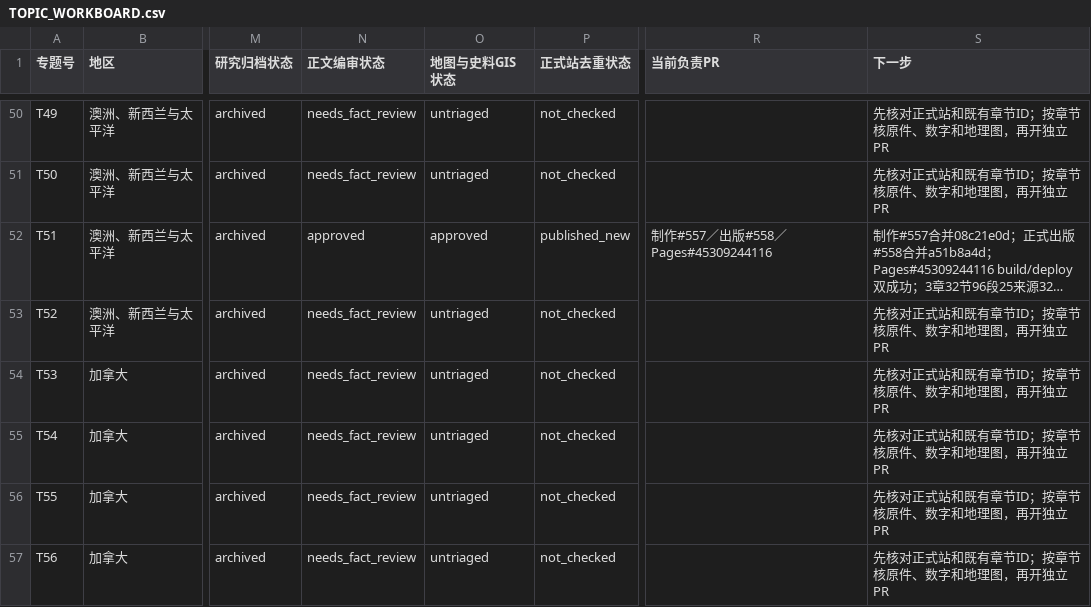
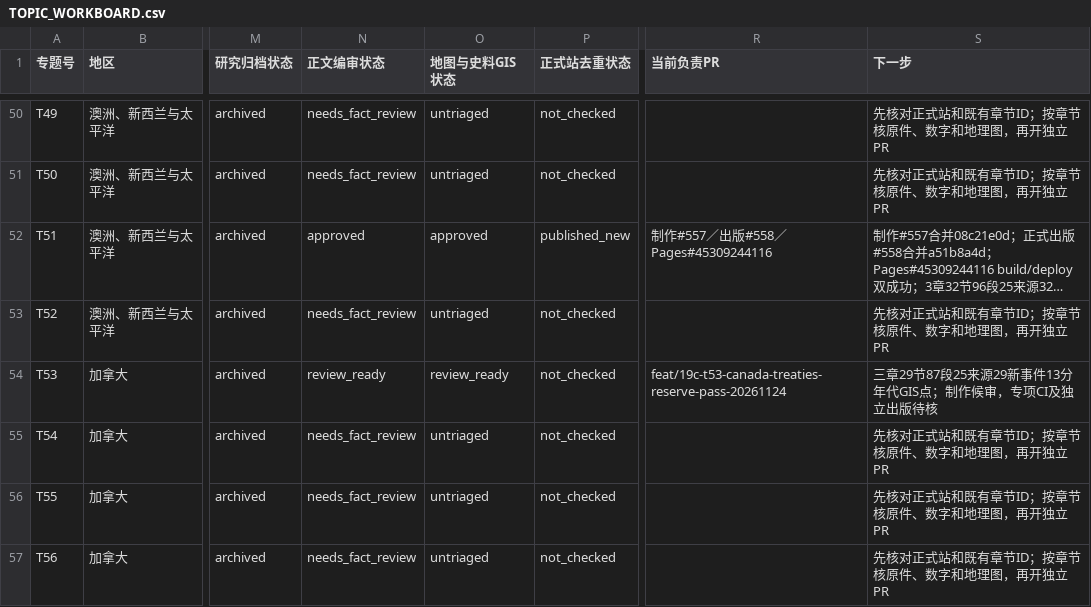
Before and after one commit to 1959124923wyz-sys/love-British-TV, a CSV file: research/19c/consolidated/TOPIC_WORKBOARD.csv, drawn as a sheet; only a part is shown, gaps mark what is left out; long unchanged cells end in …; the diff names each change by its address in the sheet, - before the commit and + after, or states it on an @@ line.

```diff
--- a/research/19c/consolidated/TOPIC_WORKBOARD.csv
+++ b/research/19c/consolidated/TOPIC_WORKBOARD.csv
-N54 (正文编审状态): needs_fact_review
+N54 (正文编审状态): review_ready
-O54 (地图与史料GIS状态): untriaged
+O54 (地图与史料GIS状态): review_ready
-R54 (当前负责PR): (empty)
+R54 (当前负责PR): feat/19c-t53-canada-treaties-reserve-pass-20261124
-S54 (下一步): 先核对正式站和既有章节ID；按章节核原件、数字和地理图，再开独立PR
+S54 (下一步): 三章29节87段25来源29新事件13分年代GIS点；制作候审，专项CI及独立出版待核
```
Also changed, not shown: research/19c/consolidated/CHAPTER_WORKBOARD.csv, 18 other files.
